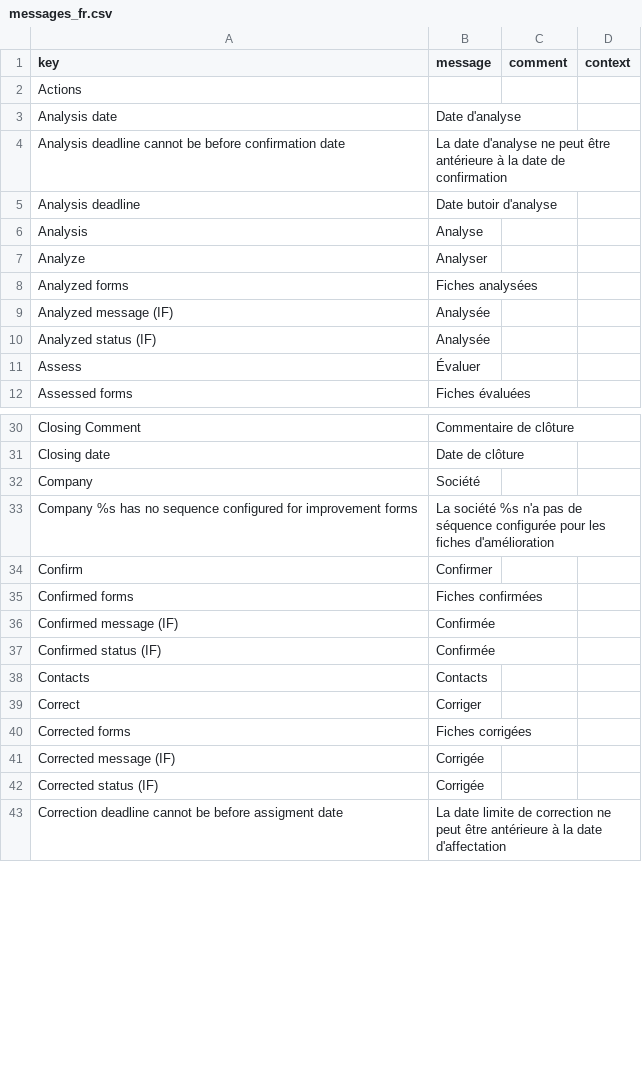
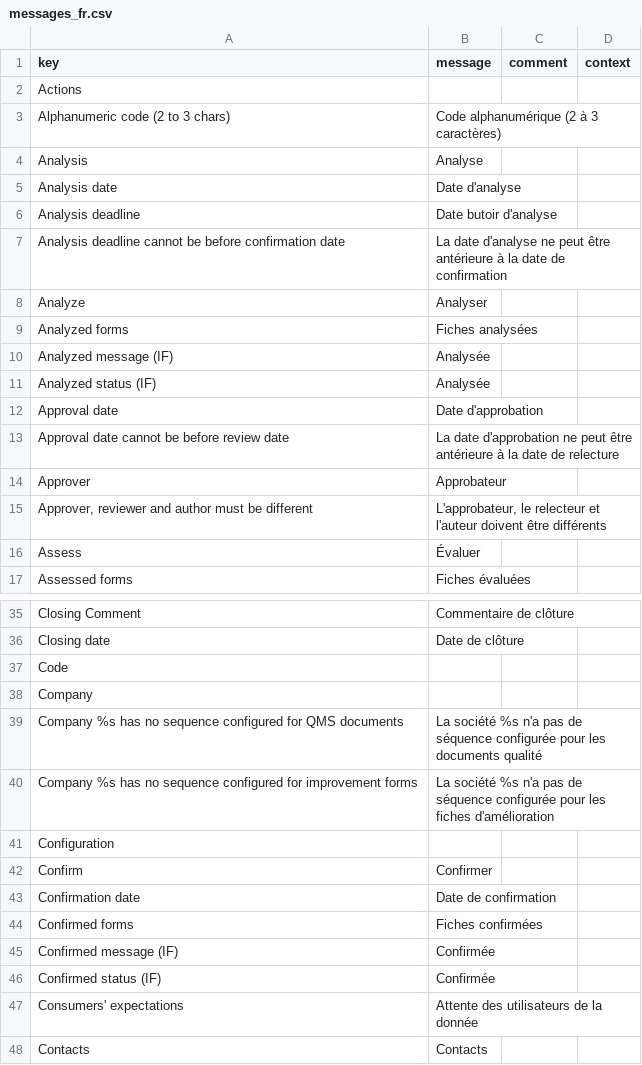
Before and after one commit to beuss/axelor-community, a CSV file: stlr-qms/src/main/resources/i18n/messages_fr.csv, drawn as a sheet; only a part is shown, gaps mark what is left out; the shorter side is filled out with more unchanged rows; the diff covers the shown part only.

```diff
--- a/stlr-qms/src/main/resources/i18n/messages_fr.csv
+++ b/stlr-qms/src/main/resources/i18n/messages_fr.csv
@@ -2,6 +2,7 @@
 "Actions",,,
+"Alphanumeric code (2 to 3 chars)","Code alphanumérique (2 à 3 caractères)",,
+"Analysis","Analyse",,
 "Analysis date","Date d'analyse",,
+"Analysis deadline","Date butoir d'analyse",,
 "Analysis deadline cannot be before confirmation date","La date d'analyse ne peut être antérieure à la date de confirmation",,
-"Analysis deadline","Date butoir d'analyse",,
-"Analysis","Analyse",,
 "Analyze","Analyser",,
@@ -10,2 +11,6 @@
 "Analyzed status (IF)","Analysée",,
+"Approval date","Date d'approbation",,
+"Approval date cannot be before review date","La date d'approbation ne peut être antérieure à la date de relecture",,
+"Approver","Approbateur",,
+"Approver, reviewer and author must be different","L'approbateur, le relecteur et l'auteur doivent être différents",,
 "Assess","Évaluer",,
@@ -31,5 +36,9 @@
 "Closing date","Date de clôture",,
-"Company","Société",,
+"Code",,,
+"Company",,,
+"Company %s has no sequence configured for QMS documents","La société %s n'a pas de séquence configurée pour les documents qualité",,
 "Company %s has no sequence configured for improvement forms","La société %s n'a pas de séquence configurée pour les fiches d'amélioration",,
+"Configuration",,,
 "Confirm","Confirmer",,
+"Confirmation date","Date de confirmation",,
 "Confirmed forms","Fiches confirmées",,
@@ -37,2 +46,3 @@
 "Confirmed status (IF)","Confirmée",,
+"Consumers' expectations","Attente des utilisateurs de la donnée",,
 "Contacts","Contacts",,
```
Also changed, not shown: 57 added rows and 6 moved rows elsewhere in this file, stlr-qms/src/main/resources/i18n/messages.csv, stlr-qms/src/main/resources/i18n/messages_en.csv.
